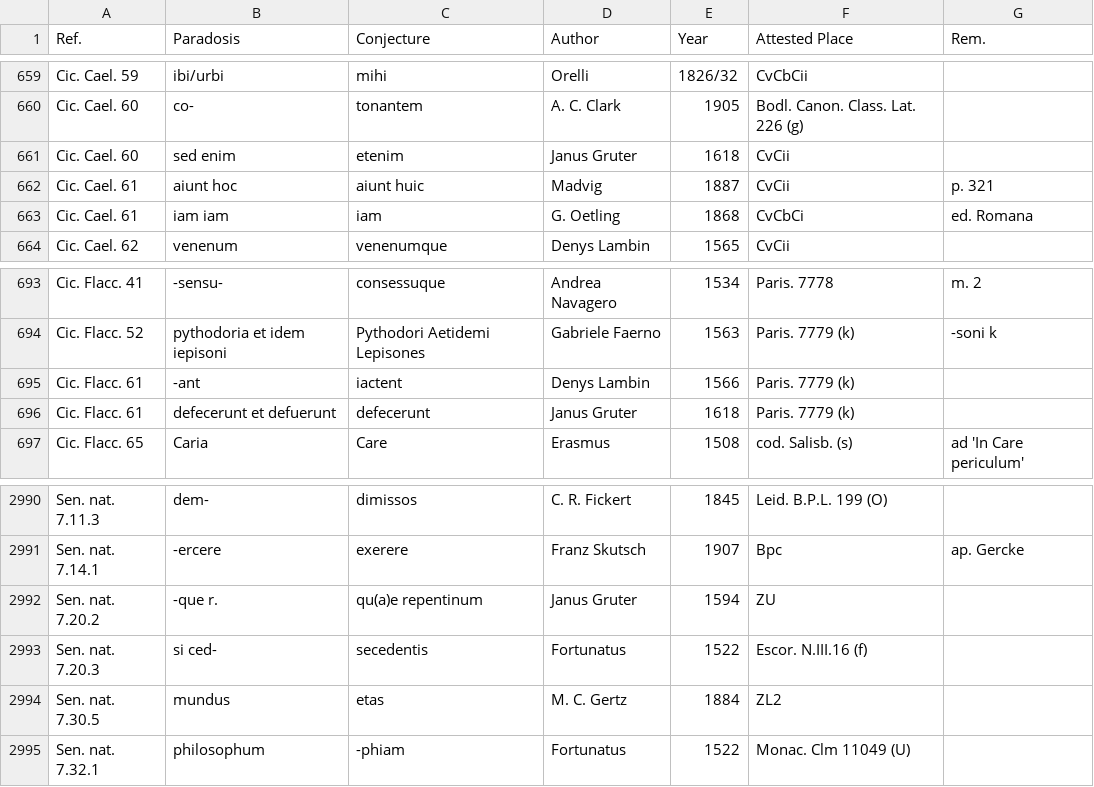
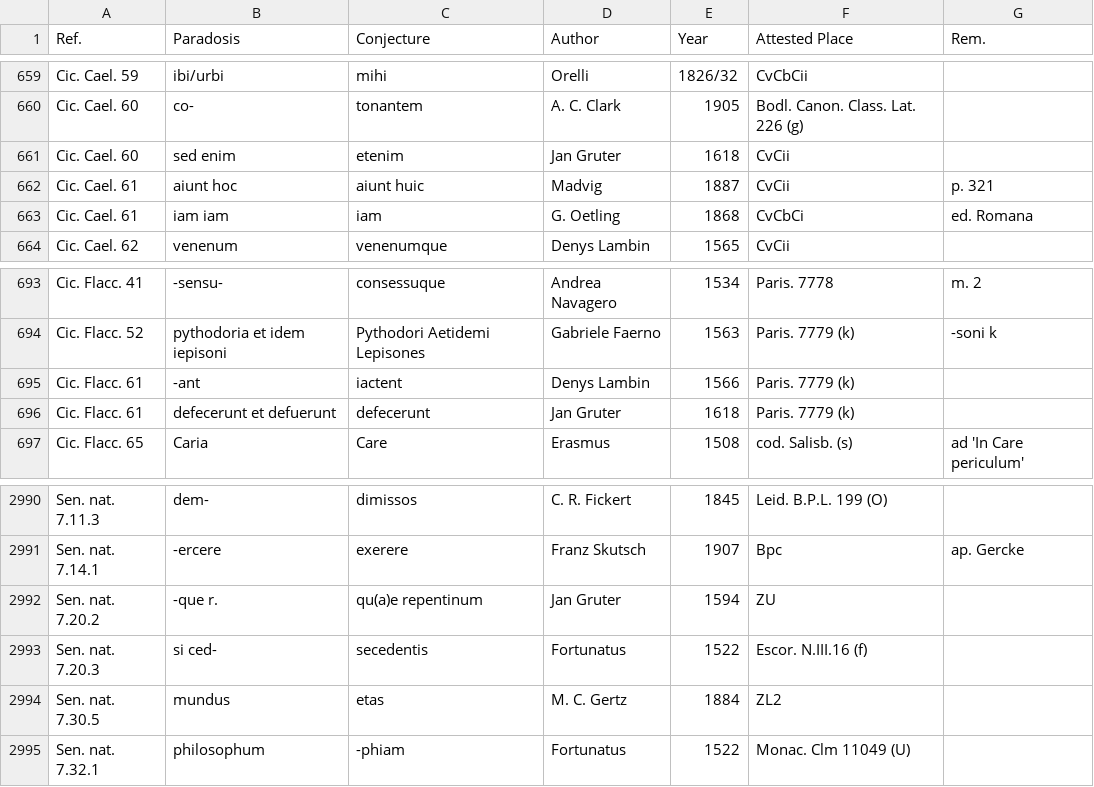
Before and after one commit to tkb-github/attested-conjectures, a CSV file: attested-conjectures.csv, drawn as a sheet; only a part is shown, gaps mark what is left out.

Commit message:
Update attested-conjectures.csv

```diff
--- a/attested-conjectures.csv
+++ b/attested-conjectures.csv
@@ -660,3 +660,3 @@ Cic. Cael. 59,ibi/urbi,mihi,Orelli,1826/32,CvCbCii,
 Cic. Cael. 60,co-,tonantem,A. C. Clark,1905,Bodl. Canon. Class. Lat. 226 (g),
-Cic. Cael. 60,sed enim,etenim,Janus Gruter,1618,CvCii,
+Cic. Cael. 60,sed enim,etenim,Jan Gruter,1618,CvCii,
 Cic. Cael. 61,aiunt hoc,aiunt huic,Madvig,1887,CvCii,p. 321
@@ -695,3 +695,3 @@ Cic. Flacc. 52,pythodoria et idem iepisoni,Pythodori Aetidemi Lepisones,Gabriele
 Cic. Flacc. 61,-ant,iactent,Denys Lambin,1566,Paris. 7779 (k),
-Cic. Flacc. 61,defecerunt et defuerunt,defecerunt,Janus Gruter,1618,Paris. 7779 (k),
+Cic. Flacc. 61,defecerunt et defuerunt,defecerunt,Jan Gruter,1618,Paris. 7779 (k),
 Cic. Flacc. 65,Caria,Care,Erasmus,1508,cod. Salisb. (s),ad 'In Care periculum'
@@ -2991,3 +2991,3 @@ Sen. nat. 7.11.3,dem-,dimissos,C. R. Fickert,1845,Leid. B.P.L. 199 (O),
 Sen. nat. 7.14.1,-ercere,exerere,Franz Skutsch,1907,Bpc,ap. Gercke
-Sen. nat. 7.20.2,-que r.,qu(a)e repentinum,Janus Gruter,1594,ZU,
+Sen. nat. 7.20.2,-que r.,qu(a)e repentinum,Jan Gruter,1594,ZU,
 Sen. nat. 7.20.3,si ced-,secedentis,Fortunatus,1522,Escor. N.III.16 (f),
```
